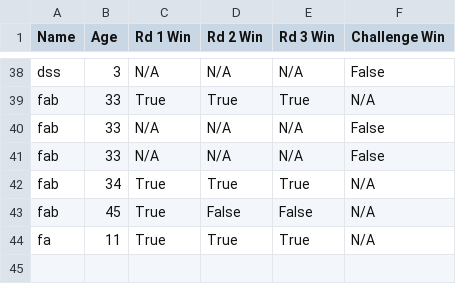
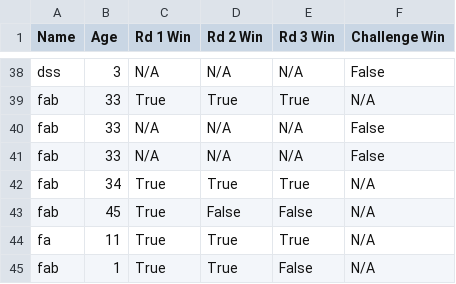
Before and after one commit to fabs-pe/T1A3, a CSV file: results.csv, drawn as a sheet; only a part is shown, gaps mark what is left out; the diff names each change by its address in the sheet, - before the commit and + after, or states it on an @@ line.

```diff
--- a/results.csv
+++ b/results.csv
+row 45: fab | 1 | True | True | False | N/A
```
Also changed, not shown: 1 other file.
